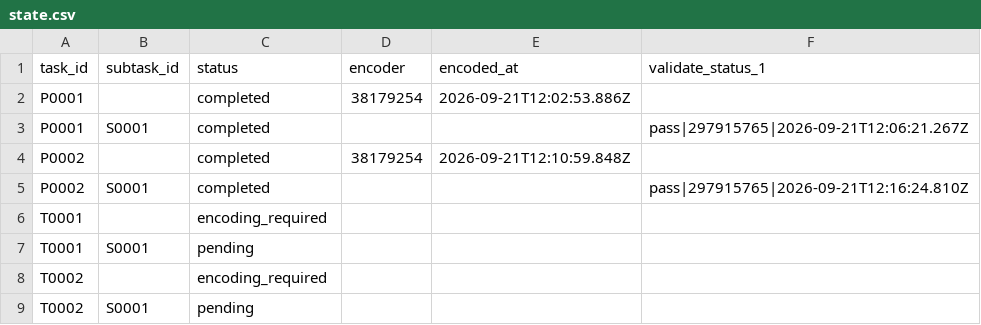
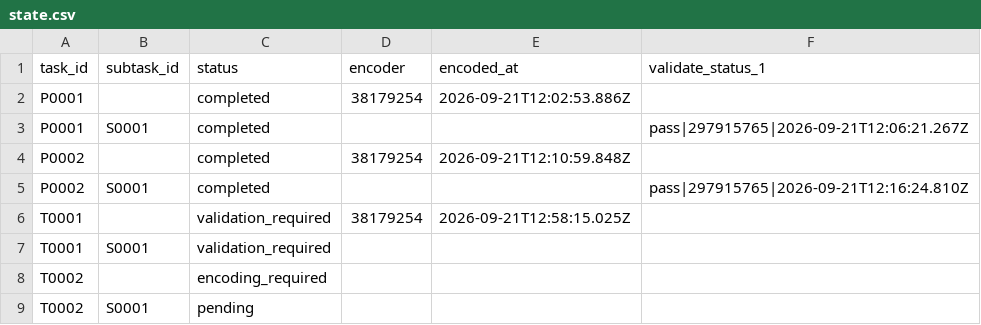
Before and after one commit to ohwjd/test-20260921-1, a CSV file: tracking/state.csv, drawn as a sheet.

```diff
--- a/tracking/state.csv
+++ b/tracking/state.csv
@@ -5,4 +5,4 @@ P0002,,completed,38179254,2026-09-21T12:10:59.848Z,
 P0002,S0001,completed,,,pass|297915765|2026-09-21T12:16:24.810Z
-T0001,,encoding_required,,,
-T0001,S0001,pending,,,
+T0001,,validation_required,38179254,2026-09-21T12:58:15.025Z,
+T0001,S0001,validation_required,,,
 T0002,,encoding_required,,,
```
Also changed, not shown: tracking/history.csv, 2 other files.
